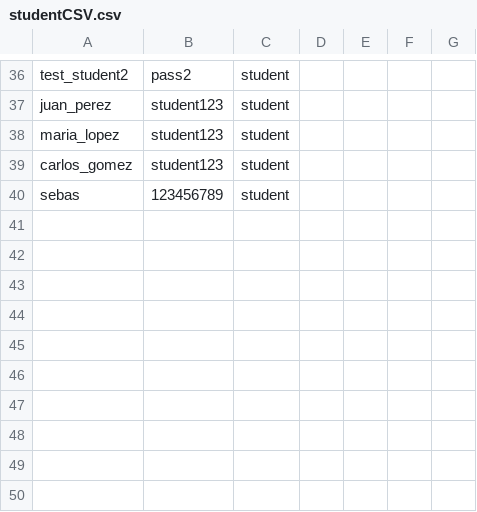
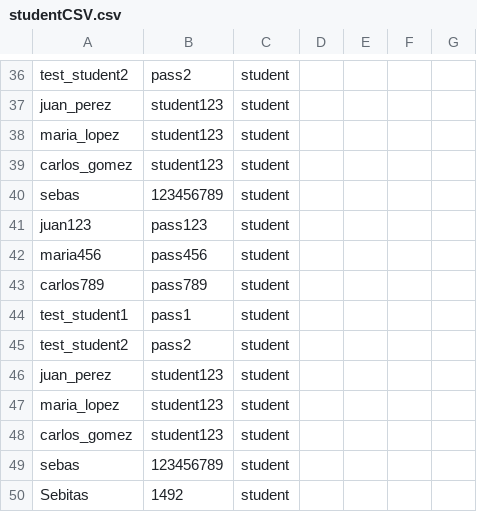
Before and after one commit to gonzaleztsebas-blip/sia, a CSV file: sia/src/main/resources/dataBase/studentCSV.csv, drawn as a sheet; only a part is shown, gaps mark what is left out; the diff names each change by its address in the sheet, - before the commit and + after, or states it on an @@ line.

```diff
--- a/sia/src/main/resources/dataBase/studentCSV.csv
+++ b/sia/src/main/resources/dataBase/studentCSV.csv
+row 41: juan123 | pass123 | student
+row 42: maria456 | pass456 | student
+row 43: carlos789 | pass789 | student
+row 44: test_student1 | pass1 | student
+row 45: test_student2 | pass2 | student
+row 46: juan_perez | student123 | student
+row 47: maria_lopez | student123 | student
+row 48: carlos_gomez | student123 | student
+row 49: sebas | 123456789 | student
+row 50: Sebitas | 1492 | student
```
Also changed, not shown: sia/src/main/resources/dataBase/professorCSV.csv, sia/src/main/resources/dataBase/usersCSV.csv, 8 other files.
